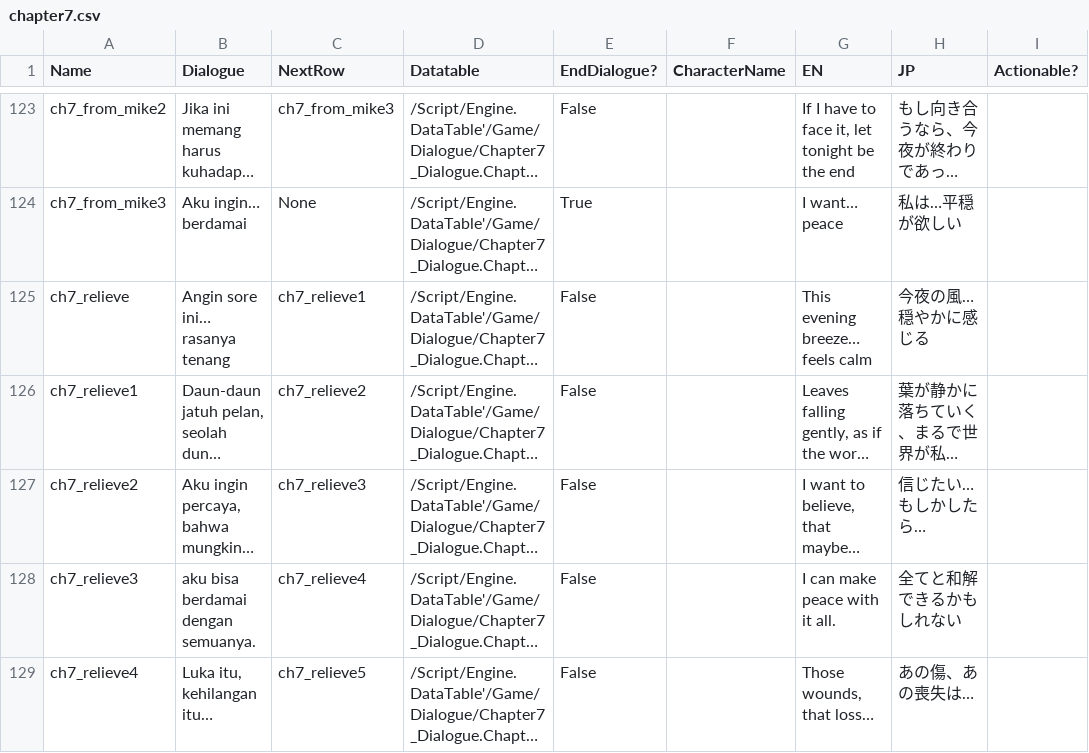
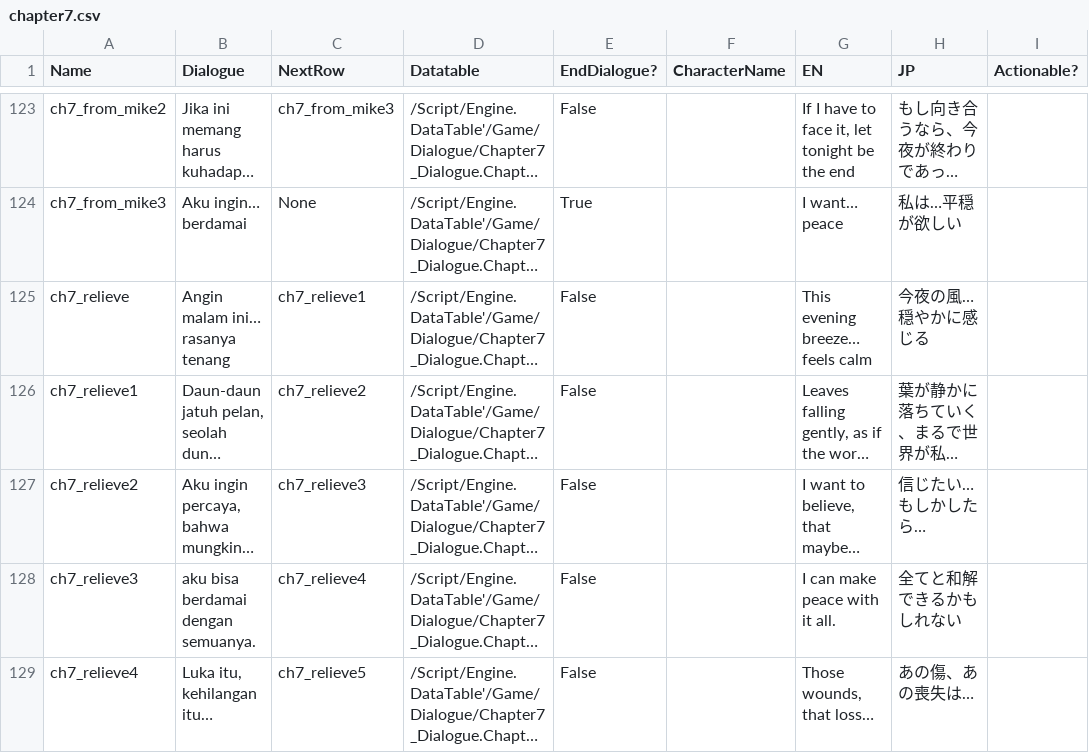
Before and after one commit to hwaye-ch/HWY_Before-the-bounce, a CSV file: Content/Dialogue/chapter7.csv, drawn as a sheet; only a part is shown, gaps mark what is left out; long unchanged cells end in …; the diff names each change by its address in the sheet, - before the commit and + after, or states it on an @@ line.

Commit message:
v1.4.1 - Fixed Indonesian subtitle

```diff
--- a/Content/Dialogue/chapter7.csv
+++ b/Content/Dialogue/chapter7.csv
-B125 (Dialogue): Angin sore ini… rasanya tenang
+B125 (Dialogue): Angin malam ini… rasanya tenang
```
